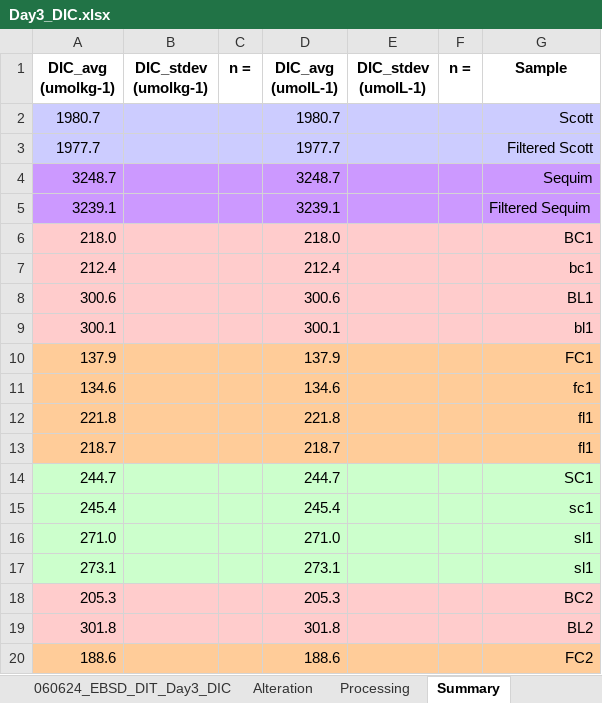
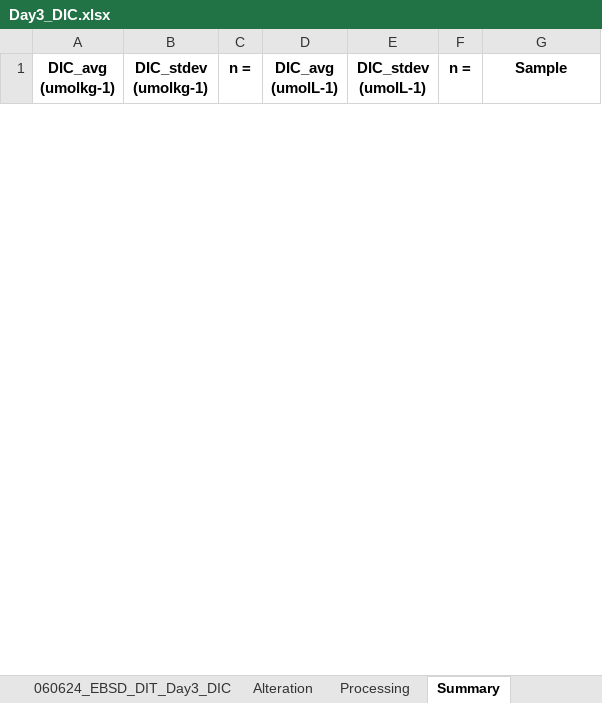
Before and after one commit to river-corridors-sfa/rcsfa-RC3-BSLE-DIT-degradation, an Excel workbook: DIC/ManuallyProcessed/Day3_DIC.xlsx, sheet Summary, drawn as a sheet; only a part is shown; values as stored, in another font and other column widths than the file's, no borders; removed rows and columns are numbered as before the commit, all else as after; the diff covers the shown part only; the diff names each change by its address in the sheet, - before the commit and + after, or states it on an @@ line.

```diff
--- a/DIC/ManuallyProcessed/Day3_DIC.xlsx (sheet Summary)
+++ b/DIC/ManuallyProcessed/Day3_DIC.xlsx (sheet Summary)
-row 2: 1980.7 |  |  | 1980.7 |  |  | Scott
-row 3: 1977.7 |  |  | 1977.7 |  |  | Filtered Scott
-row 4: 3248.7 |  |  | 3248.7 |  |  | Sequim
-row 5: 3239.1 |  |  | 3239.1 |  |  | Filtered Sequim
-row 6: 218.0 |  |  | 218.0 |  |  | BC1
-row 7: 212.4 |  |  | 212.4 |  |  | bc1
-row 8: 300.6 |  |  | 300.6 |  |  | BL1
-row 9: 300.1 |  |  | 300.1 |  |  | bl1
-row 10: 137.9 |  |  | 137.9 |  |  | FC1
-row 11: 134.6 |  |  | 134.6 |  |  | fc1
-row 12: 221.8 |  |  | 221.8 |  |  | fl1
-row 13: 218.7 |  |  | 218.7 |  |  | fl1
-row 14: 244.7 |  |  | 244.7 |  |  | SC1
-row 15: 245.4 |  |  | 245.4 |  |  | sc1
-row 16: 271.0 |  |  | 271.0 |  |  | sl1
-row 17: 273.1 |  |  | 273.1 |  |  | sl1
-row 18: 205.3 |  |  | 205.3 |  |  | BC2
-row 19: 301.8 |  |  | 301.8 |  |  | BL2
-row 20: 188.6 |  |  | 188.6 |  |  | FC2
```
Also changed, not shown: 6 added rows and 9 removed rows elsewhere in this sheet, sheet Processing, charts or pictures, DIC/ManuallyProcessed/Day0_DIC.xlsx, DIC/ManuallyProcessed/Day1_DIC.xlsx, 4 other files.
